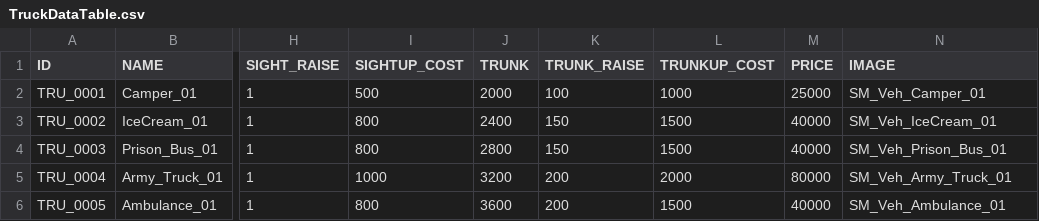
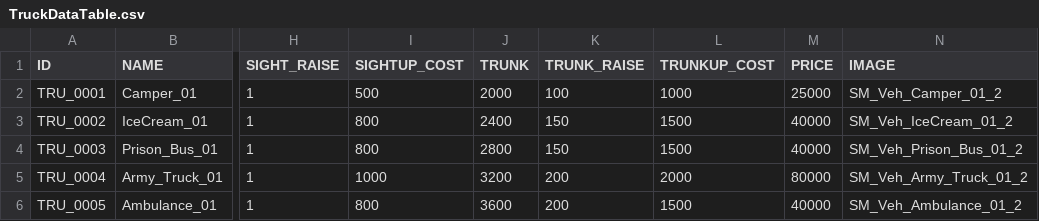
Before and after one commit to zzaho120/AntiVirus, a CSV file: Astar_Corp_ThreeTeam/Assets/Resources/Choi/TruckDataTable.csv, drawn as a sheet; only a part is shown, gaps mark what is left out; the diff names each change by its address in the sheet, - before the commit and + after, or states it on an @@ line.

```diff
--- a/Astar_Corp_ThreeTeam/Assets/Resources/Choi/TruckDataTable.csv
+++ b/Astar_Corp_ThreeTeam/Assets/Resources/Choi/TruckDataTable.csv
-N2 (IMAGE): SM_Veh_Camper_01
+N2 (IMAGE): SM_Veh_Camper_01_2
-N3 (IMAGE): SM_Veh_IceCream_01
+N3 (IMAGE): SM_Veh_IceCream_01_2
-N4 (IMAGE): SM_Veh_Prison_Bus_01
+N4 (IMAGE): SM_Veh_Prison_Bus_01_2
-N5 (IMAGE): SM_Veh_Army_Truck_01
+N5 (IMAGE): SM_Veh_Army_Truck_01_2
-N6 (IMAGE): SM_Veh_Ambulance_01
+N6 (IMAGE): SM_Veh_Ambulance_01_2
```
Also changed, not shown: Astar_Corp_ThreeTeam/Assets/Resources/Choi/OtherItemDataTable.csv, 47 other files.
